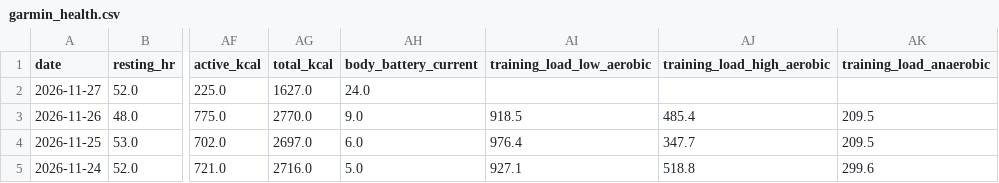
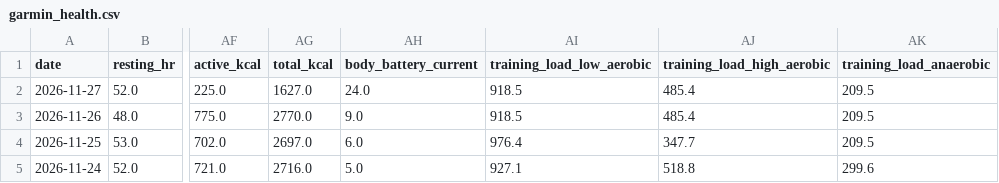
Before and after one commit to aroven850306-bit/fitness-data-sync, a CSV file: garmin_health.csv, drawn as a sheet; only a part is shown, gaps mark what is left out; the diff names each change by its address in the sheet, - before the commit and + after, or states it on an @@ line.

```diff
--- a/garmin_health.csv
+++ b/garmin_health.csv
-AI2 (training_load_low_aerobic): (empty)
+AI2 (training_load_low_aerobic): 918.5
-AJ2 (training_load_high_aerobic): (empty)
+AJ2 (training_load_high_aerobic): 485.4
-AK2 (training_load_anaerobic): (empty)
+AK2 (training_load_anaerobic): 209.5
```
Also changed, not shown: unified_daily_metrics.csv, 3 other files.
